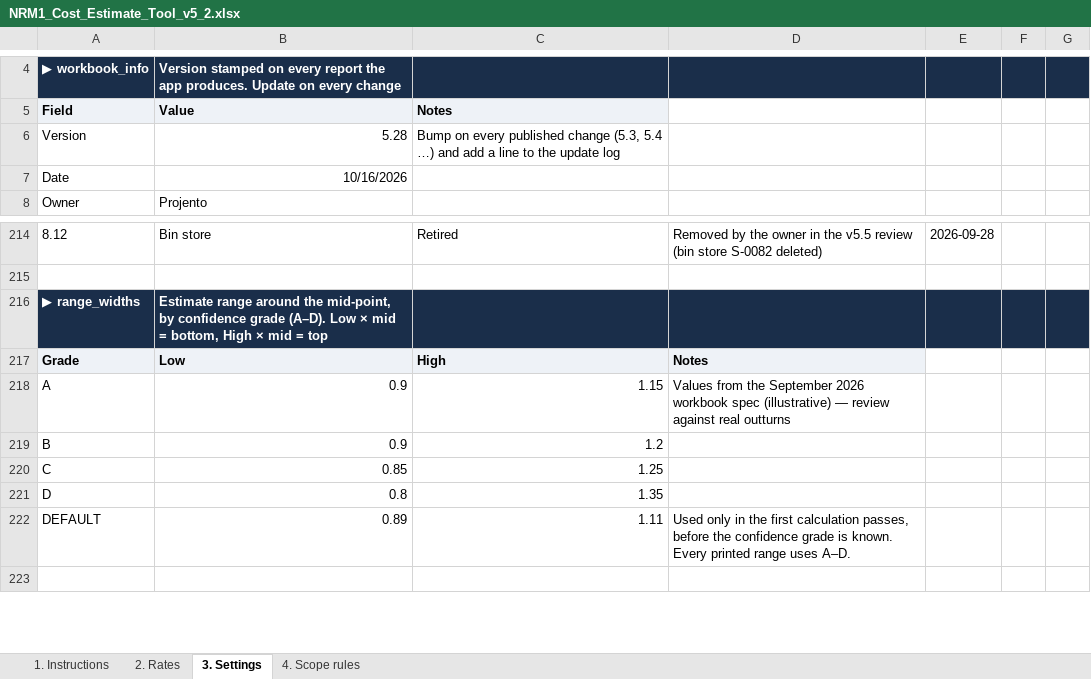
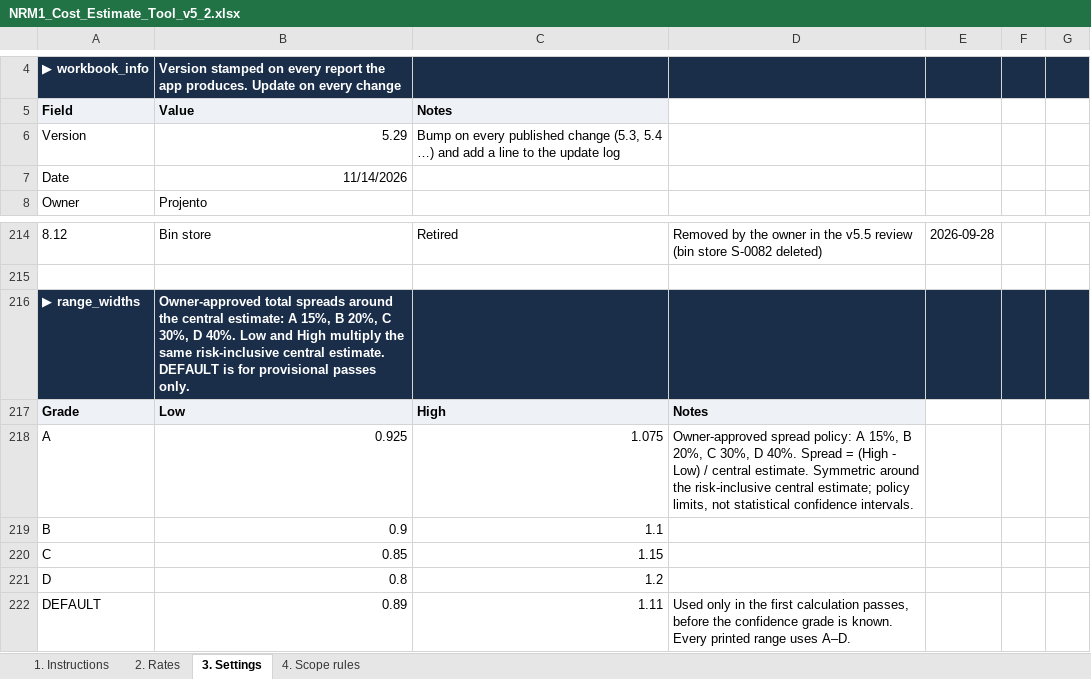
Before and after one commit to MNKayali/estates-ai-tool, an Excel workbook: NRM1_Cost_Estimate_Tool_v5_2.xlsx, sheet 3. Settings, drawn as a sheet; only a part is shown, gaps mark what is left out; the shorter side is filled out with more unchanged rows; values as stored, in another font and other column widths than the file's, no borders; the diff names each change by its address in the sheet, - before the commit and + after, or states it on an @@ line.

Commit message:
Apply Excel-controlled confidence spreads and align report methodology (#76)

```diff
--- a/NRM1_Cost_Estimate_Tool_v5_2.xlsx (sheet 3. Settings)
+++ b/NRM1_Cost_Estimate_Tool_v5_2.xlsx (sheet 3. Settings)
-B6 (Value): 5.28
+B6 (Value): 5.29
-B7 (Value): 10/16/2026
+B7 (Value): 11/14/2026
-B216 (Value): Estimate range around the mid-point, by confidence grade (A–D). Low × mid = bottom, High × mid = top
+B216 (Value): Owner-approved total spreads around the central estimate: A 15%, B 20%, C 30%, D 40%. Low and High multiply the same risk-inclusive central estimate. DEFAULT is for provisional passes only.
-B218 (Value): 0.9
+B218 (Value): 0.925
-C218 (Notes): 1.15
+C218 (Notes): 1.075
-D218: Values from the September 2026 workbook spec (illustrative) — review against real outturns
+D218: Owner-approved spread policy: A 15%, B 20%, C 30%, D 40%. Spread = (High - Low) / central estimate. Symmetric around the risk-inclusive central estimate; policy limits, not statistical confidence intervals.
-C219 (Notes): 1.2
+C219 (Notes): 1.1
-C220 (Notes): 1.25
+C220 (Notes): 1.15
-C221 (Notes): 1.35
+C221 (Notes): 1.2
```
Also changed, not shown: sheet 1. Instructions, 14 other files.
